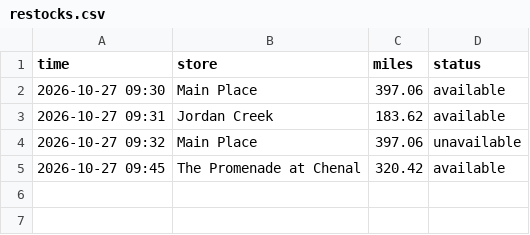
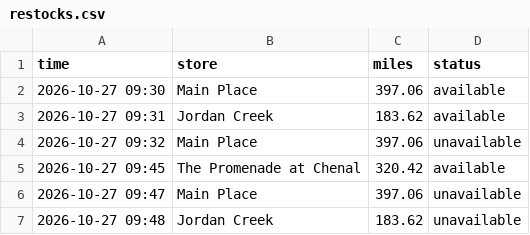
Before and after one commit to aryakvsathye/duo-tracker, a CSV file: restocks.csv, drawn as a sheet.

```diff
--- a/restocks.csv
+++ b/restocks.csv
@@ -5 +5,3 @@ time,store,miles,status
 2026-10-27 09:45,The Promenade at Chenal,320.42,available
+2026-10-27 09:47,Main Place,397.06,unavailable
+2026-10-27 09:48,Jordan Creek,183.62,unavailable
```
Also changed, not shown: 1 other file.
